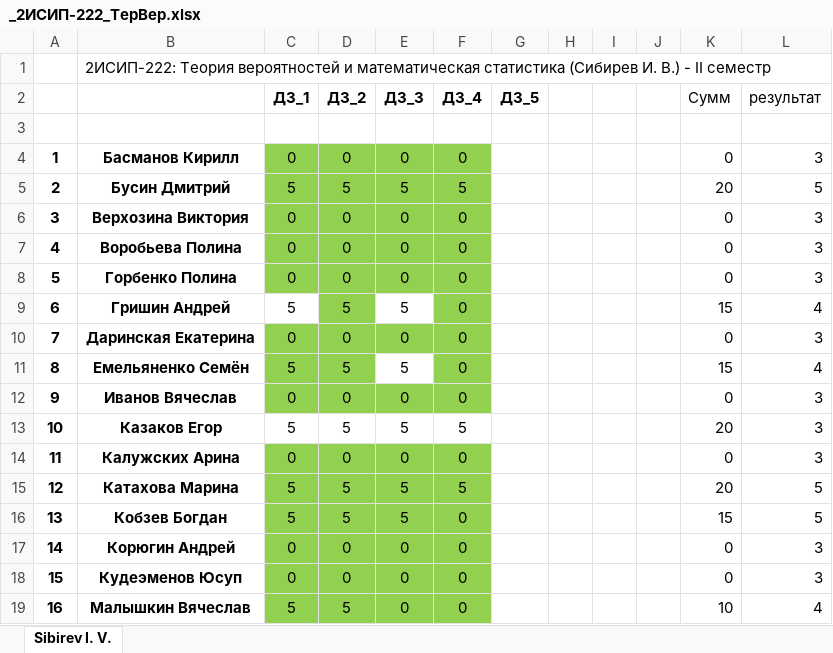
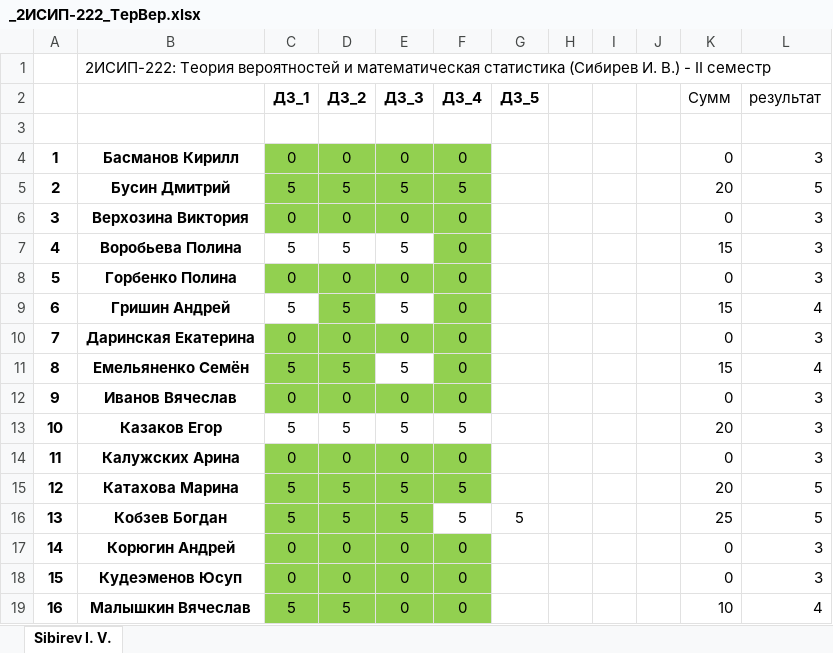
Before and after one commit to IvanSibirevV2/KipFin_Lab_2023-24_Git0, an Excel workbook: _2ИСИП-222_ТерВер.xlsx, sheet Sibirev I. V., drawn as a sheet; only a part is shown; values as stored, in another font and other column widths than the file's, no borders; conditional formats not drawn; the diff names each change by its address in the sheet, - before the commit and + after, or states it on an @@ line.

Commit message:
AutoCommit_25 апреля 2024 г. 10:07:54_SibNout2023

```diff
--- a/_2ИСИП-222_ТерВер.xlsx (sheet Sibirev I. V.)
+++ b/_2ИСИП-222_ТерВер.xlsx (sheet Sibirev I. V.)
-C7 (ДЗ_1): 0
+C7 (ДЗ_1): 5
-C7:E7 fill: #92D050
+C7:E7 fill: none
-D7 (ДЗ_2): 0
+D7 (ДЗ_2): 5
-E7 (ДЗ_3): 0
+E7 (ДЗ_3): 5
-K7 (Сумм): 0
+K7 (Сумм): 15
-F16 (ДЗ_4): 0
+F16 (ДЗ_4): 5
-F16 fill: #92D050
+F16 fill: none
-G16 (ДЗ_5): (empty)
+G16 (ДЗ_5): 5
-K16 (Сумм): 15
+K16 (Сумм): 25
```
